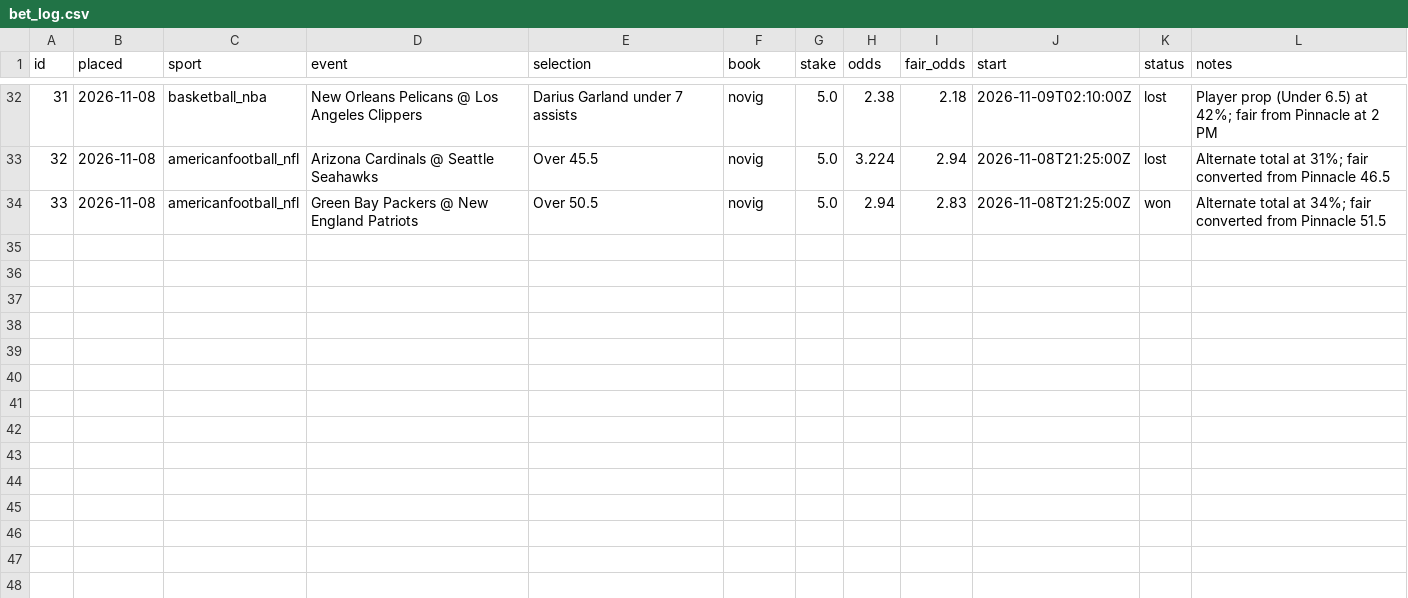
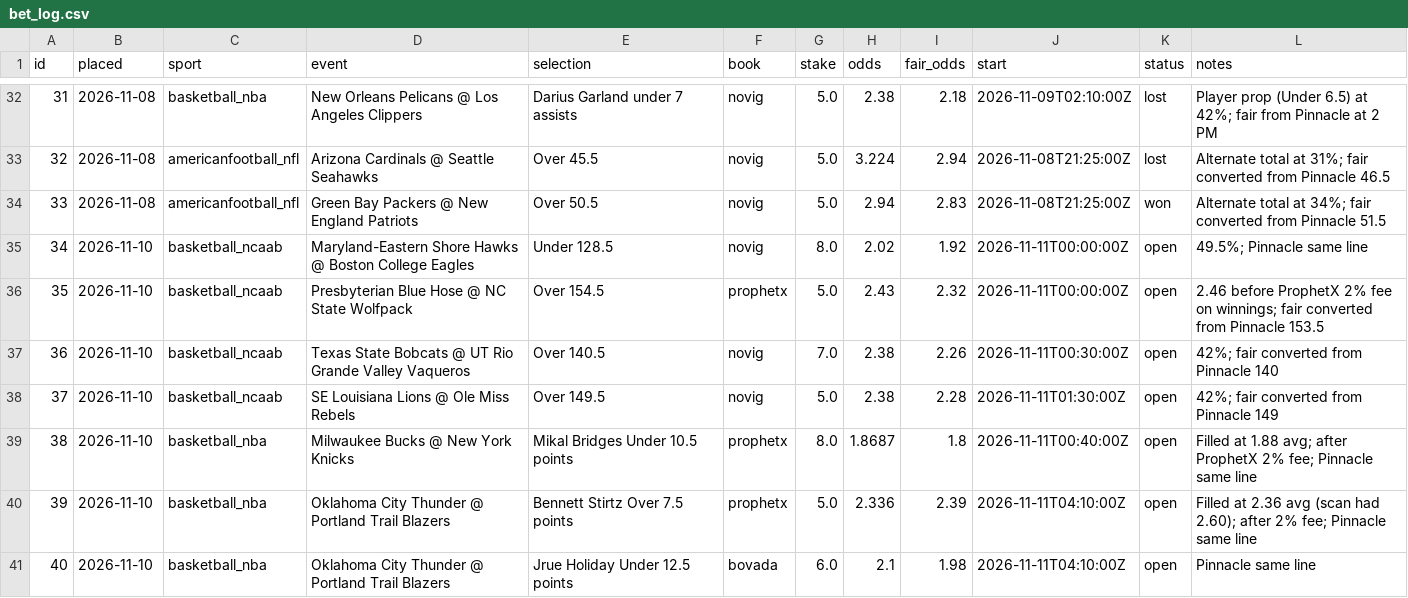
Before and after one commit to thomasreek/Bets, a CSV file: bet_log.csv, drawn as a sheet; only a part is shown, gaps mark what is left out; the diff names each change by its address in the sheet, - before the commit and + after, or states it on an @@ line.

```diff
--- a/bet_log.csv
+++ b/bet_log.csv
+row 35: 34 | 2026-11-10 | basketball_ncaab | Maryland-Eastern Shore Hawks @ Boston College Eagles | Under 128.5 | novig | 8.0 | 2.02 | 1.92 | 2026-11-11T00:00:00Z | open | 49.5%; Pinnacle same line
+row 36: 35 | 2026-11-10 | basketball_ncaab | Presbyterian Blue Hose @ NC State Wolfpack | Over 154.5 | prophetx | 5.0 | 2.43 | 2.32 | 2026-11-11T00:00:00Z | open | 2.46 before ProphetX 2% fee on winnings; fair converted from Pinnacle 153.5
+row 37: 36 | 2026-11-10 | basketball_ncaab | Texas State Bobcats @ UT Rio Grande Valley Vaqueros | Over 140.5 | novig | 7.0 | 2.38 | 2.26 | 2026-11-11T00:30:00Z | open | 42%; fair converted from Pinnacle 140
+row 38: 37 | 2026-11-10 | basketball_ncaab | SE Louisiana Lions @ Ole Miss Rebels | Over 149.5 | novig | 5.0 | 2.38 | 2.28 | 2026-11-11T01:30:00Z | open | 42%; fair converted from Pinnacle 149
+row 39: 38 | 2026-11-10 | basketball_nba | Milwaukee Bucks @ New York Knicks | Mikal Bridges Under 10.5 points | prophetx | 8.0 | 1.8687 | 1.8 | 2026-11-11T00:40:00Z | open | Filled at 1.88 avg; after ProphetX 2% fee; Pinnacle same line
+row 40: 39 | 2026-11-10 | basketball_nba | Oklahoma City Thunder @ Portland Trail Blazers | Bennett Stirtz Over 7.5 points | prophetx | 5.0 | 2.336 | 2.39 | 2026-11-11T04:10:00Z | open | Filled at 2.36 avg (scan had 2.60); after 2% fee; Pinnacle same line
+row 41: 40 | 2026-11-10 | basketball_nba | Oklahoma City Thunder @ Portland Trail Blazers | Jrue Holiday Under 12.5 points | bovada | 6.0 | 2.1 | 1.98 | 2026-11-11T04:10:00Z | open | Pinnacle same line
```
Also changed, not shown: 1 other file.
